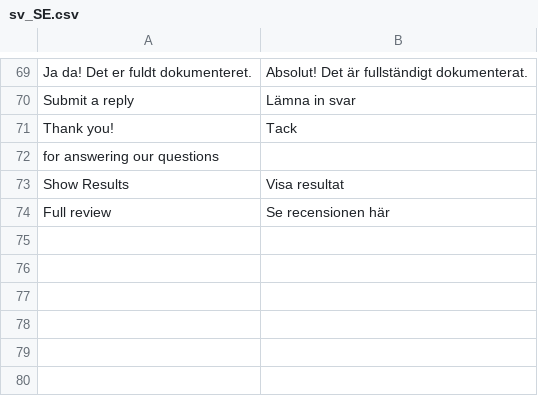
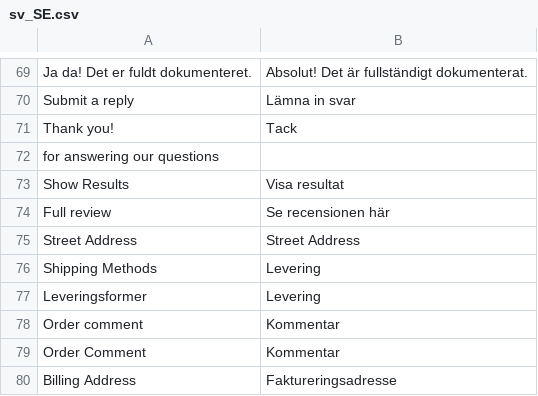
Before and after one commit to swissup/stigefabrikken, a CSV file: i18n/sv_SE.csv, drawn as a sheet; only a part is shown, gaps mark what is left out; the diff names each change by its address in the sheet, - before the commit and + after, or states it on an @@ line.

Commit message:
Translations: Added few lines for checkout

```diff
--- a/i18n/sv_SE.csv
+++ b/i18n/sv_SE.csv
+row 75: Street Address | Street Address
+row 76: Shipping Methods | Levering
+row 77: Leveringsformer | Levering
+row 78: Order comment | Kommentar
+row 79: Order Comment | Kommentar
+row 80: Billing Address | Faktureringsadresse
```
Also changed, not shown: i18n/da_DK.csv, i18n/nb_NO.csv.
